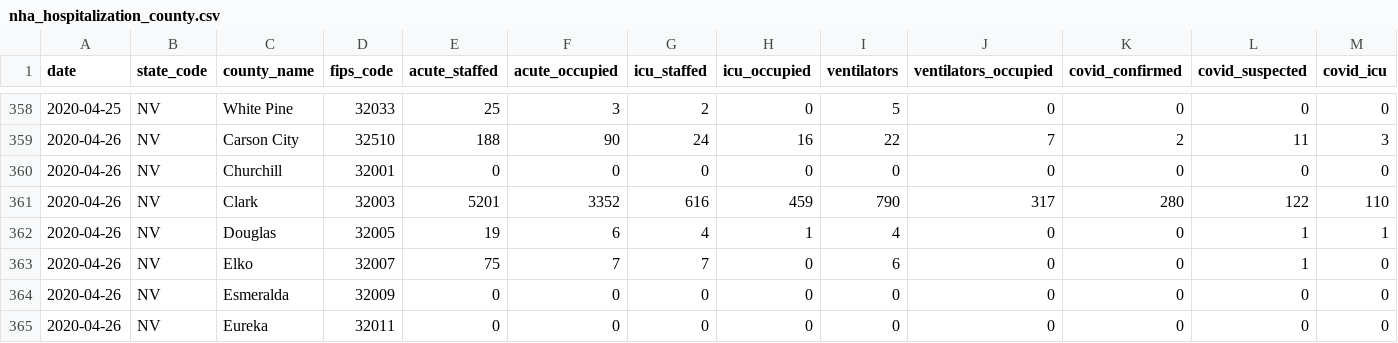
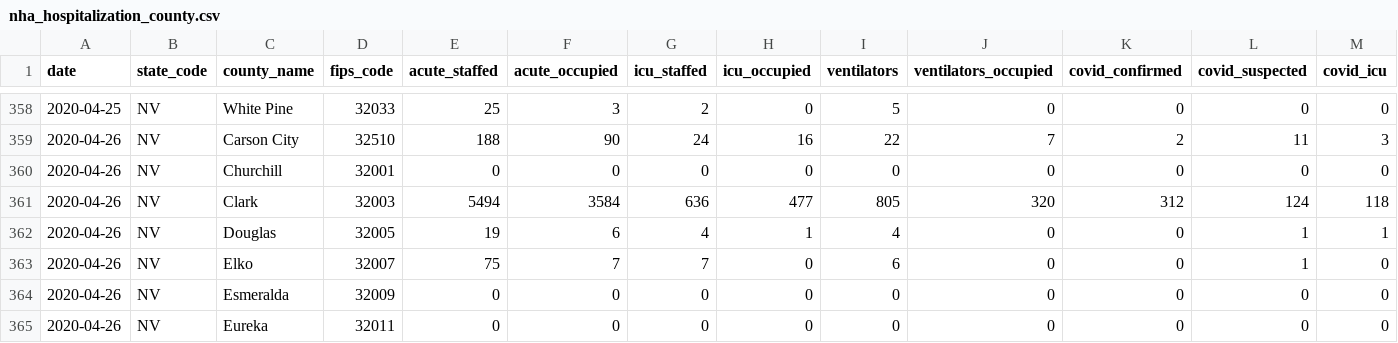
Before and after one commit to bschram/covid-data-public, a CSV file: data/misc/nha_hospitalization_county.csv, drawn as a sheet; only a part is shown, gaps mark what is left out; removed rows and columns are numbered as before the commit, all else as after; rows hold the shown columns only; the diff names each change by its address in the sheet, - before the commit and + after, or states it on an @@ line.

```diff
--- a/data/misc/nha_hospitalization_county.csv
+++ b/data/misc/nha_hospitalization_county.csv
-row 361: 2020-04-26 | NV | Clark | 32003 | 5201 | 3352 | 616 | 459 | 790 | 317 | 280 | 122 | 110
+row 361: 2020-04-26 | NV | Clark | 32003 | 5494 | 3584 | 636 | 477 | 805 | 320 | 312 | 124 | 118
```
Also changed, not shown: 7 other files.
